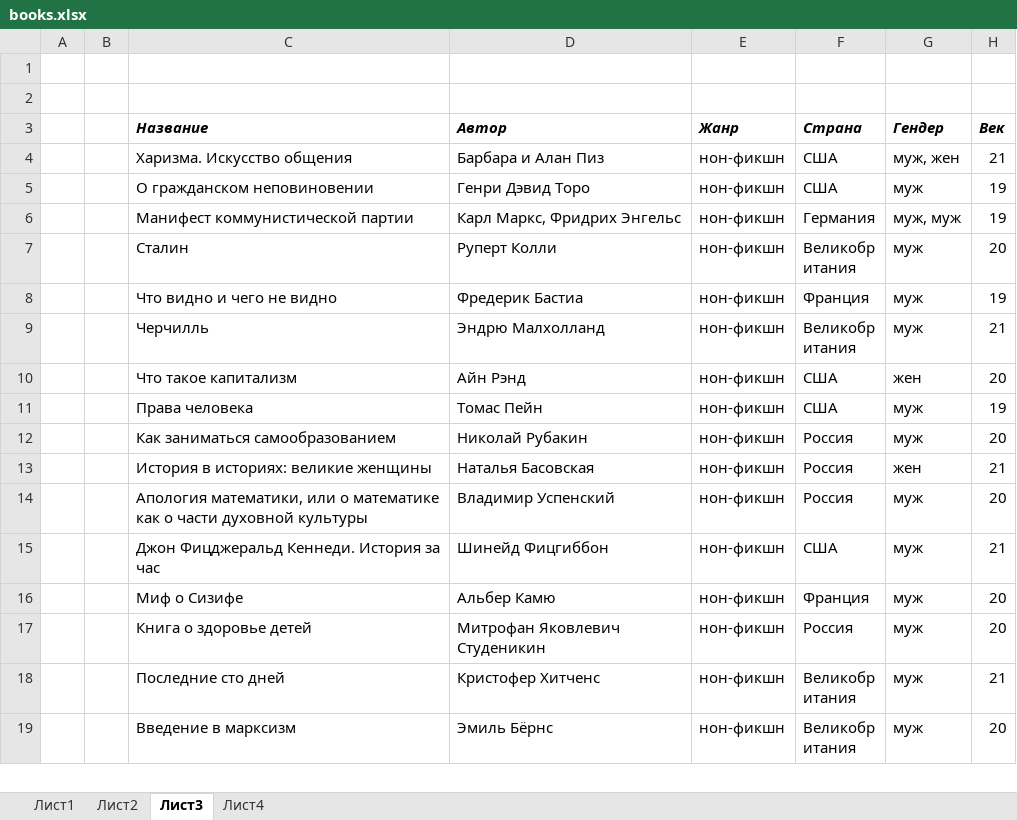
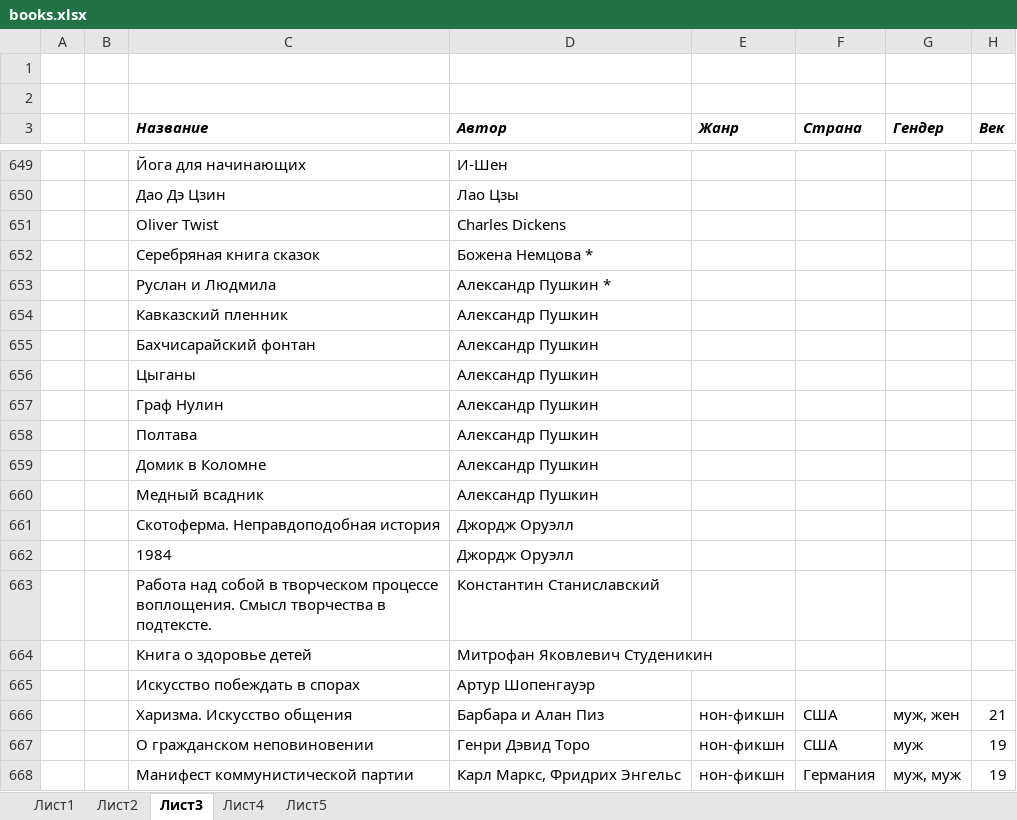
Before and after one commit to poxmel2019/forData, an Excel workbook: books.xlsx, sheet Лист3, drawn as a sheet; only a part is shown, gaps mark what is left out; the shorter side is filled out with more unchanged rows; values as stored, in another font and other column widths than the file's, no borders; the diff covers the shown part only; the diff names each change by its address in the sheet, - before the commit and + after, or states it on an @@ line.

```diff
--- a/books.xlsx (sheet Лист3)
+++ b/books.xlsx (sheet Лист3)
+sheet tab: Лист5
+row 649:  |  | Йога для начинающих | И-Шен
+row 650:  |  | Дао Дэ Цзин | Лао Цзы
+row 651:  |  | Oliver Twist | Charles Dickens
+row 652:  |  | Серебряная книга сказок | Божена Немцова *
+row 653:  |  | Руслан и Людмила | Александр Пушкин *
+row 654:  |  | Кавказский пленник | Александр Пушкин
+row 655:  |  | Бахчисарайский фонтан | Александр Пушкин
+row 656:  |  | Цыганы | Александр Пушкин
+row 657:  |  | Граф Нулин | Александр Пушкин
+row 658:  |  | Полтава | Александр Пушкин
+row 659:  |  | Домик в Коломне | Александр Пушкин
+row 660:  |  | Медный всадник | Александр Пушкин
+row 661:  |  | Скотоферма. Неправдоподобная история | Джордж Оруэлл
+row 662:  |  | 1984 | Джордж Оруэлл
+row 663:  |  | Работа над собой в творческом процессе воплощения. Смысл творчества в подтексте. | Константин Станиславский
+row 664:  |  | Книга о здоровье детей | Митрофан Яковлевич Студеникин
+row 665:  |  | Искусство побеждать в спорах | Артур Шопенгауэр
```
Also changed, not shown: 646 added rows elsewhere in this sheet, sheet Лист1, sheet Лист2, sheet Лист4, formulas that keep their value, 4 other files.
